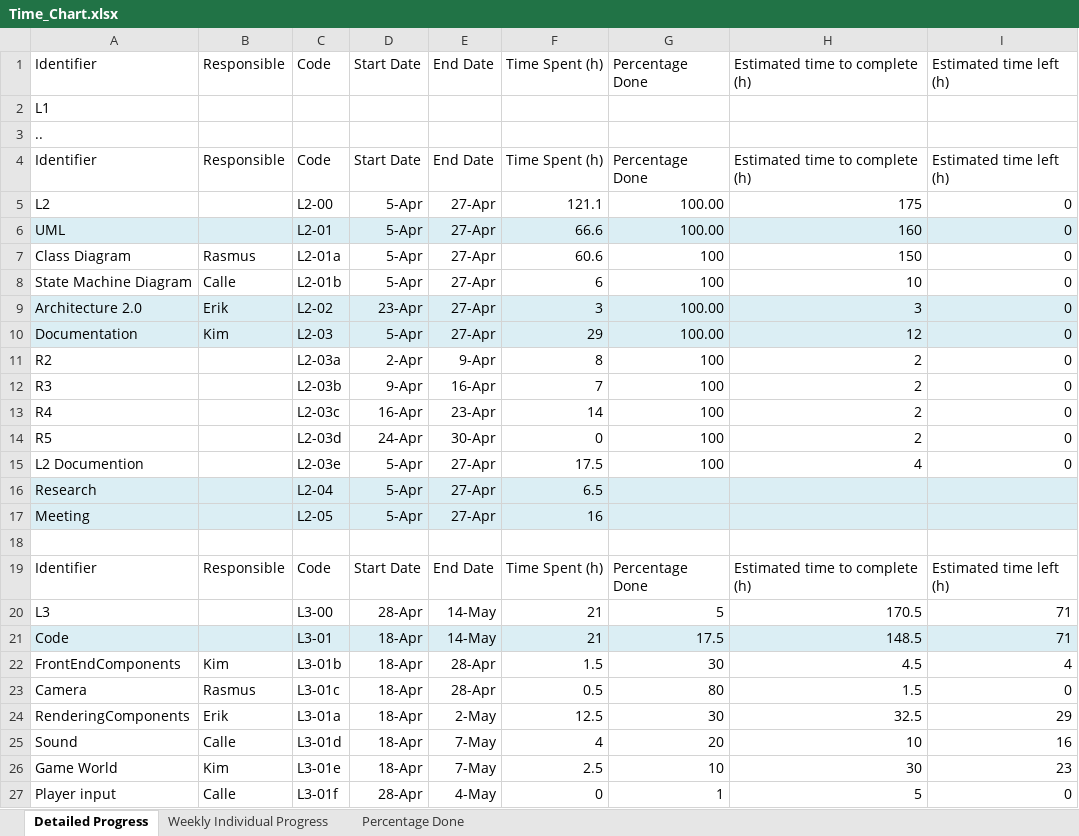
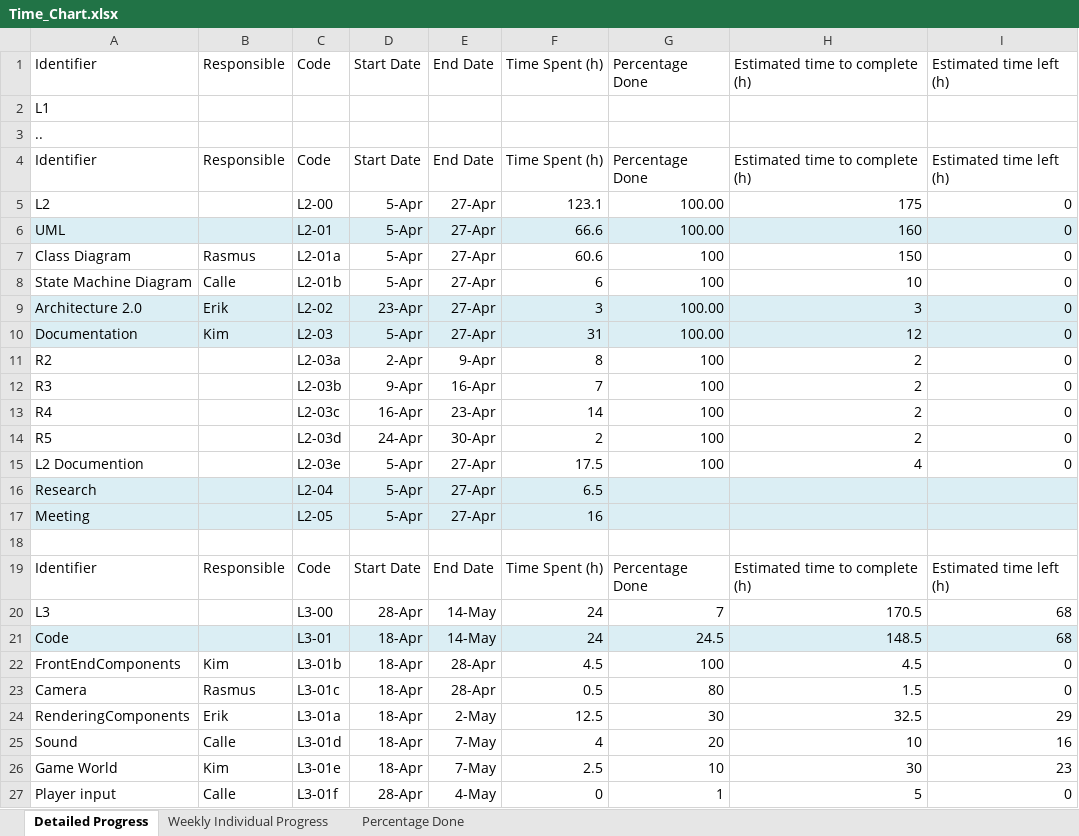
Before and after one commit to rasmustilljander/FOOT_Pacman, an Excel workbook: Reports/Time_Chart.xlsx, sheet Detailed Progress, drawn as a sheet; only a part is shown; values as stored, in another font and other column widths than the file's, no borders; the diff names each change by its address in the sheet, - before the commit and + after, or states it on an @@ line.

Commit message:
finished R5 and updated the time chart

```diff
--- a/Reports/Time_Chart.xlsx (sheet Detailed Progress)
+++ b/Reports/Time_Chart.xlsx (sheet Detailed Progress)
-F5: 121.1
+F5: 123.1
-F10: 29
+F10: 31
-F14: 0
+F14: 2
-F20:F21: 21
+F20:F21: 24
-G20: 5
+G20: 7
-I20:I21: 71
+I20:I21: 68
-G21: 17.5
+G21: 24.5
-F22: 1.5
+F22: 4.5
-G22: 30
+G22: 100
-I22: 4
+I22: 0
```
Also changed, not shown: sheet Weekly Individual Progress, 2 other files.
